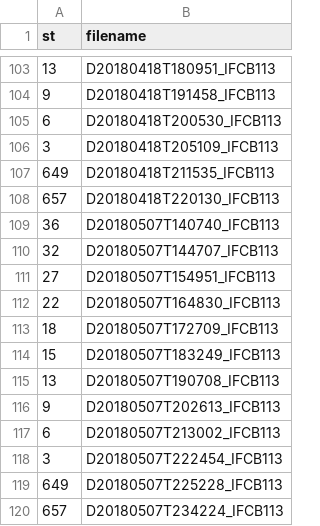
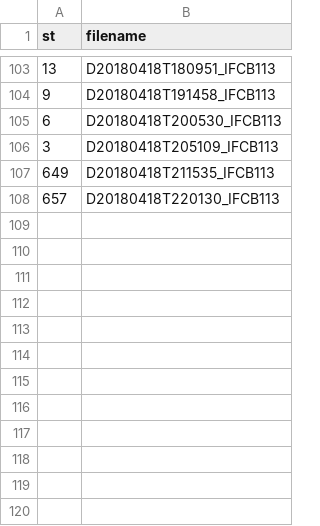
Before and after one commit to alexisfischer/bloom-baby-bloom, a CSV file: SFB/Data/st_filename_raw.csv, drawn as a sheet; only a part is shown, gaps mark what is left out; the diff names each change by its address in the sheet, - before the commit and + after, or states it on an @@ line.

Commit message:
without 5/7 data too

```diff
--- a/SFB/Data/st_filename_raw.csv
+++ b/SFB/Data/st_filename_raw.csv
-row 109: 36 | D20180507T140740_IFCB113
-row 110: 32 | D20180507T144707_IFCB113
-row 111: 27 | D20180507T154951_IFCB113
-row 112: 22 | D20180507T164830_IFCB113
-row 113: 18 | D20180507T172709_IFCB113
-row 114: 15 | D20180507T183249_IFCB113
-row 115: 13 | D20180507T190708_IFCB113
-row 116: 9 | D20180507T202613_IFCB113
-row 117: 6 | D20180507T213002_IFCB113
-row 118: 3 | D20180507T222454_IFCB113
-row 119: 649 | D20180507T225228_IFCB113
-row 120: 657 | D20180507T234224_IFCB113
```
